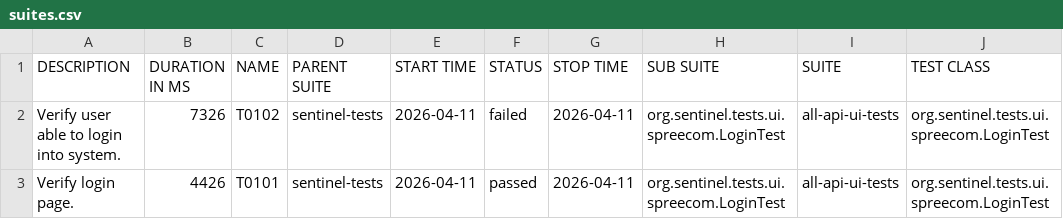
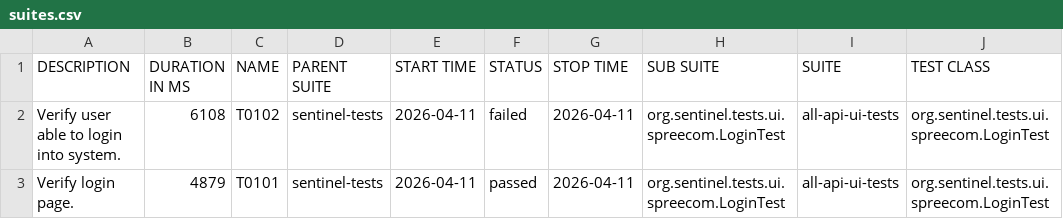
Before and after one commit to swapnildamate/report, a CSV file: data/suites.csv, drawn as a sheet; only a part is shown; the diff names each change by its address in the sheet, - before the commit and + after, or states it on an @@ line.

Commit message:
deploy: swapnildamate/sentinel-tests@93749b7a8f566215362c47d851e8a634d9fdd6fa

```diff
--- a/data/suites.csv
+++ b/data/suites.csv
-B2 (DURATION IN MS): 7326
+B2 (DURATION IN MS): 6108
-B3 (DURATION IN MS): 4426
+B3 (DURATION IN MS): 4879
```
Also changed, not shown: 33 other files.
